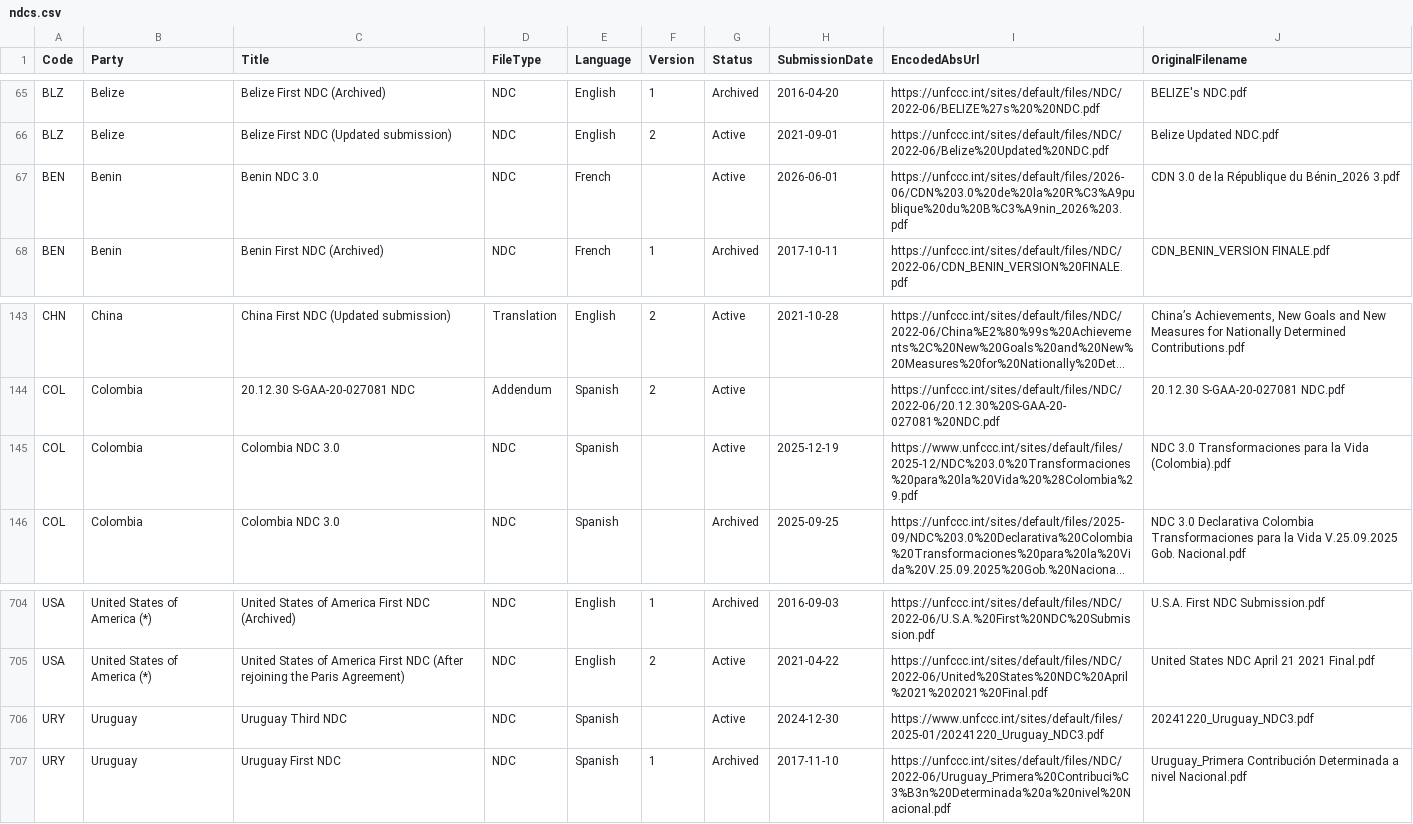
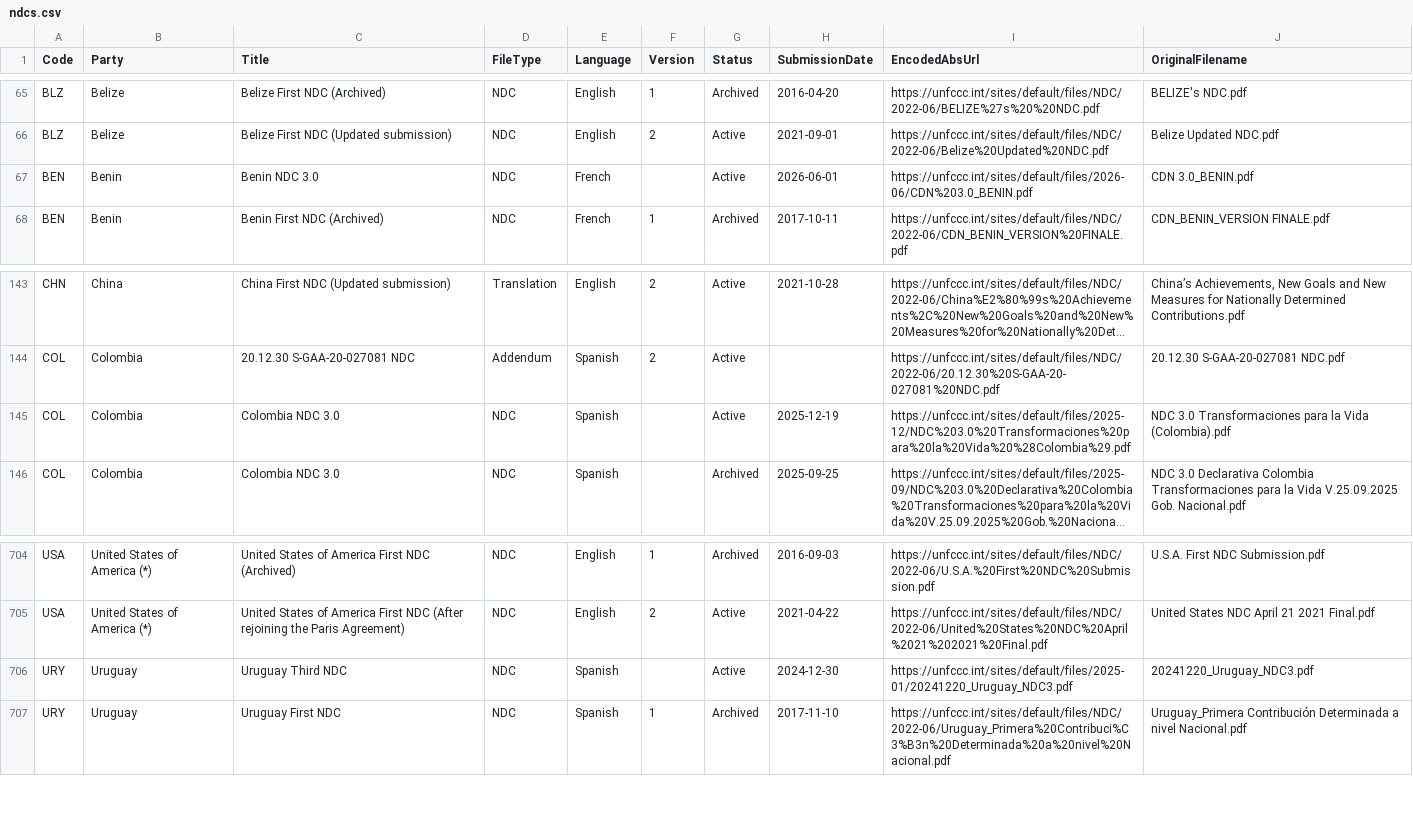
Before and after one commit to openclimatedata/ndcs, a CSV file: data/ndcs.csv, drawn as a sheet; only a part is shown, gaps mark what is left out; long unchanged cells end in …; the diff names each change by its address in the sheet, - before the commit and + after, or states it on an @@ line.

```diff
--- a/data/ndcs.csv
+++ b/data/ndcs.csv
-I67 (EncodedAbsUrl): https://unfccc.int/sites/default/files/2026-06/CDN%203.0%20de%20la%20R%C3%A9publique%20du%20B%C3%A9nin_2026%203.pdf
+I67 (EncodedAbsUrl): https://unfccc.int/sites/default/files/2026-06/CDN%203.0_BENIN.pdf
-J67 (OriginalFilename): CDN 3.0 de la République du Bénin_2026 3.pdf
+J67 (OriginalFilename): CDN 3.0_BENIN.pdf
-I145 (EncodedAbsUrl): https://www.unfccc.int/sites/default/files/2025-12/NDC%203.0%20Transformaciones%20para%20la%20Vida%20%28Colombia%29.pdf
+I145 (EncodedAbsUrl): https://unfccc.int/sites/default/files/2025-12/NDC%203.0%20Transformaciones%20para%20la%20Vida%20%28Colombia%29.pdf
-I706 (EncodedAbsUrl): https://www.unfccc.int/sites/default/files/2025-01/20241220_Uruguay_NDC3.pdf
+I706 (EncodedAbsUrl): https://unfccc.int/sites/default/files/2025-01/20241220_Uruguay_NDC3.pdf
```
Also changed, not shown: 1 other file.
